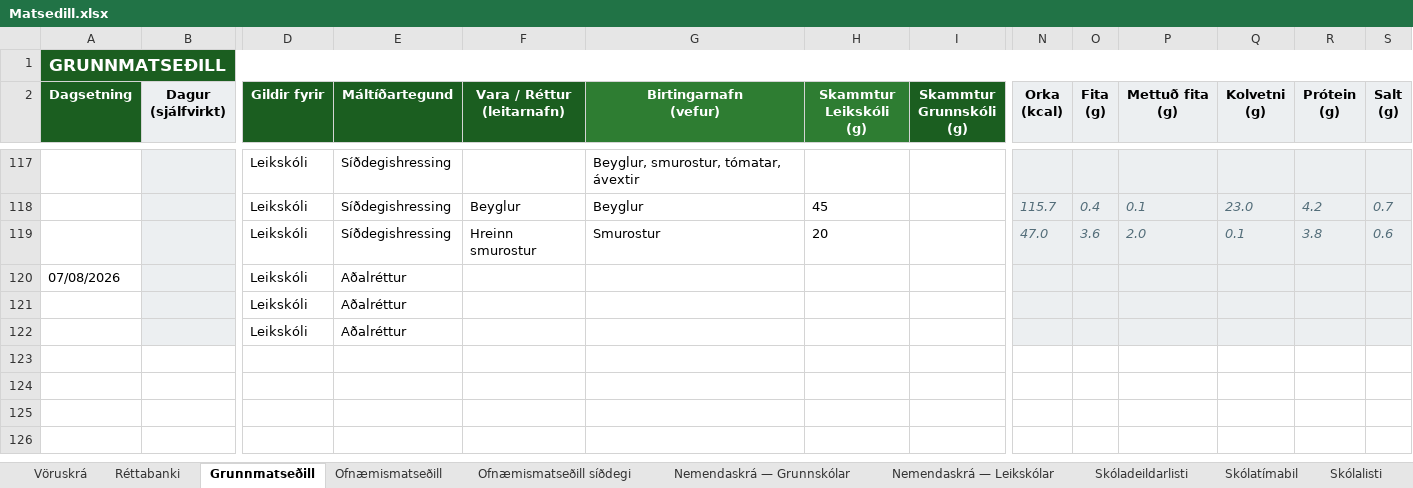
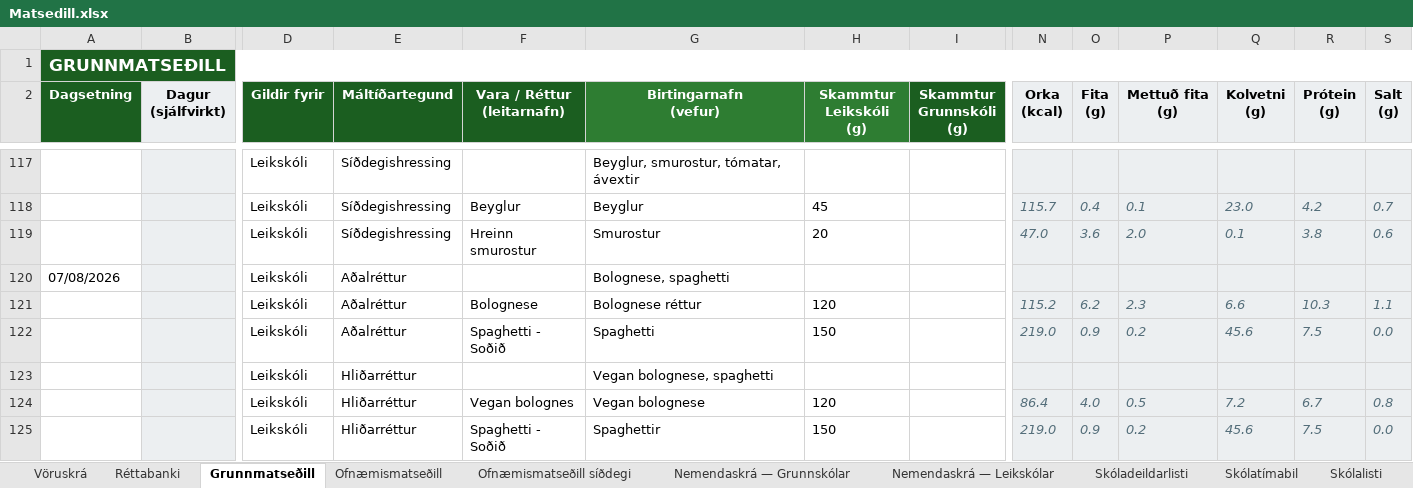
Before and after one commit to JohnBond87/matarstund, an Excel workbook: Matsedill.xlsx, sheet Grunnmatseðill, drawn as a sheet; only a part is shown, gaps mark what is left out; values as stored, in another font and other column widths than the file's, no borders; conditional formats not drawn; removed rows and columns are numbered as before the commit, all else as after; rows hold the shown columns only; the diff names each change by its address in the sheet, - before the commit and + after, or states it on an @@ line.

Commit message:
Uppfærsla matseðils

```diff
--- a/Matsedill.xlsx (sheet Grunnmatseðill)
+++ b/Matsedill.xlsx (sheet Grunnmatseðill)
-G120 (Birtingarnafn (vefur)): (empty)
+G120 (Birtingarnafn (vefur)): Bolognese, spaghetti
-row 121:  |  | Leikskóli | Aðalréttur
-row 122:  |  | Leikskóli | Aðalréttur
+row 121:  |  | Leikskóli | Aðalréttur | Bolognese | Bolognese réttur | 120 |  | 115.2 | 6.2 | 2.3 | 6.6 | 10.3 | 1.1
+row 122:  |  | Leikskóli | Aðalréttur | Spaghetti - Soðið | Spaghetti | 150 |  | 219.0 | 0.9 | 0.2 | 45.6 | 7.5 | 0.0
+row 123:  |  | Leikskóli | Hliðarréttur |  | Vegan bolognese, spaghetti
+row 124:  |  | Leikskóli | Hliðarréttur | Vegan bolognes | Vegan bolognese | 120 |  | 86.4 | 4.0 | 0.5 | 7.2 | 6.7 | 0.8
+row 125:  |  | Leikskóli | Hliðarréttur | Spaghetti - Soðið | Spaghettir | 150 |  | 219.0 | 0.9 | 0.2 | 45.6 | 7.5 | 0.0
```
